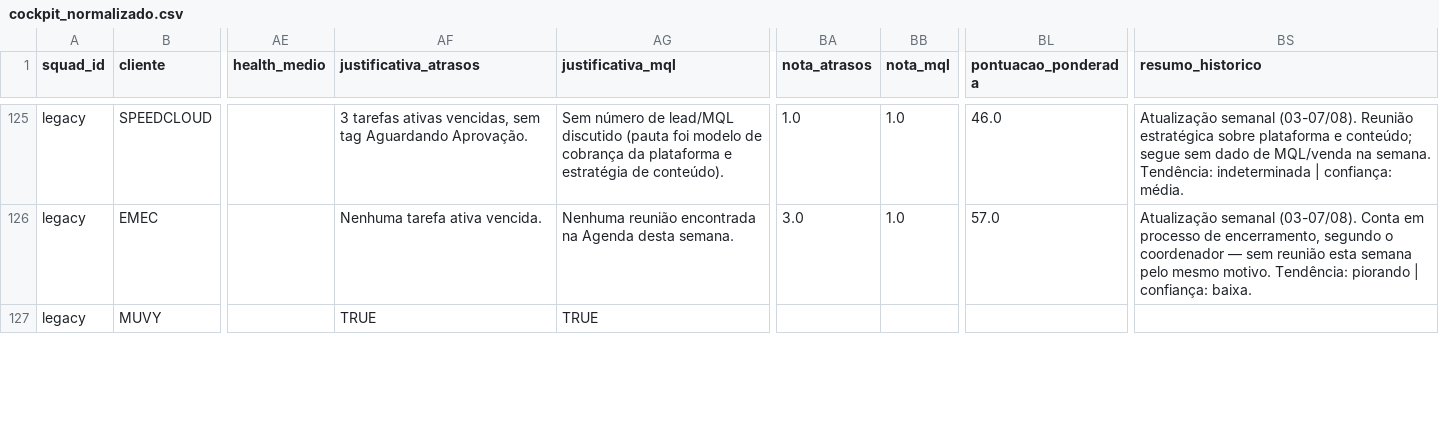
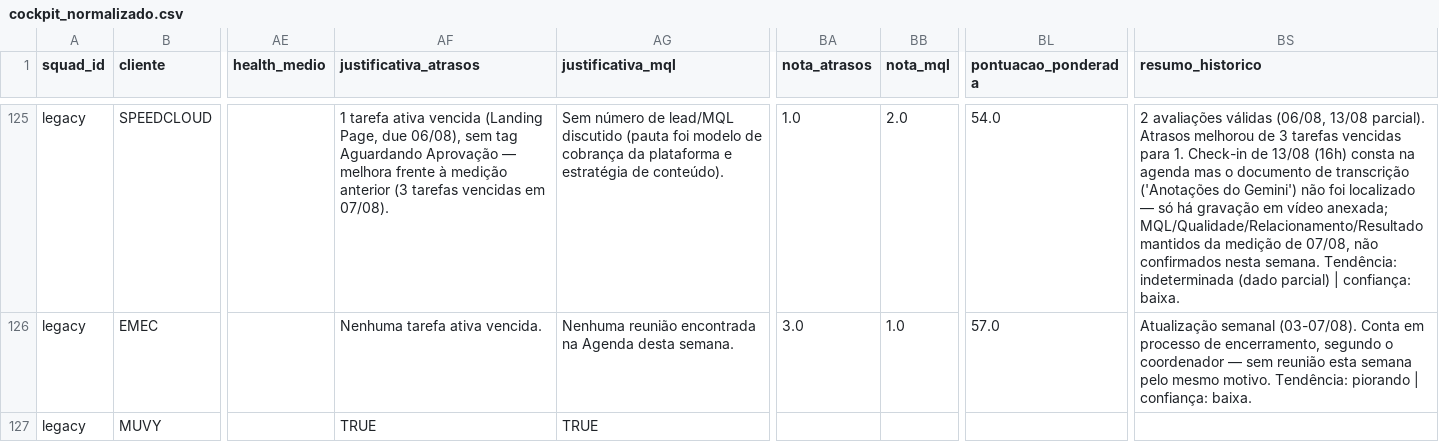
Before and after one commit to leandrosilvadataanalyst/cockpitSystem, a CSV file: tmp/cockpit_normalizado.csv, drawn as a sheet; only a part is shown, gaps mark what is left out; the diff covers the shown part only; the diff names each change by its address in the sheet, - before the commit and + after, or states it on an @@ line.

Commit message:
Update cockpit_normalizado.csv

```diff
--- a/tmp/cockpit_normalizado.csv
+++ b/tmp/cockpit_normalizado.csv
-AF125 (justificativa_atrasos): 3 tarefas ativas vencidas, sem tag Aguardando Aprovação.
+AF125 (justificativa_atrasos): 1 tarefa ativa vencida (Landing Page, due 06/08), sem tag Aguardando Aprovação — melhora frente à medição anterior (3 tarefas vencidas em 07/08).
-BB125 (nota_mql): 1.0
+BB125 (nota_mql): 2.0
-BL125 (pontuacao_ponderada): 46.0
+BL125 (pontuacao_ponderada): 54.0
-BS125 (resumo_historico): Atualização semanal (03-07/08). Reunião estratégica sobre plataforma e conteúdo; segue sem dado de MQL/venda na semana. Tendência: indeterminada | confiança: média.
+BS125 (resumo_historico): 2 avaliações válidas (06/08, 13/08 parcial). Atrasos melhorou de 3 tarefas vencidas para 1. Check-in de 13/08 (16h) consta na agenda mas o documento de transcrição ('Anotações do Gemini') não foi localizado — só há gravação em vídeo anexada; MQL/Qualidade/Relacionamento/Resultado mantidos da medição de 07/08, não confirmados nesta semana. Tendência: indeterminada (dado parcial) | confiança: baixa.
```
Also changed, not shown: 192 edited cells elsewhere in this file.
